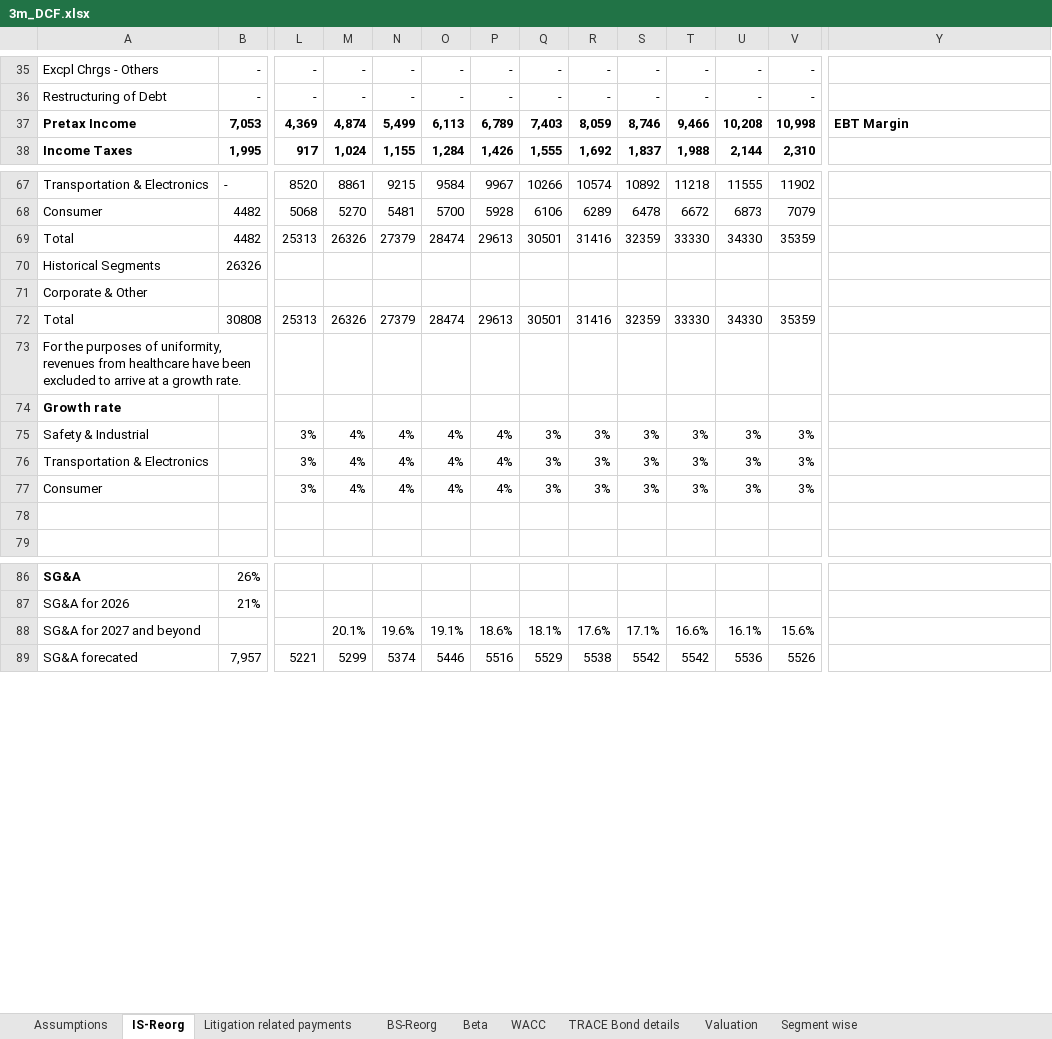
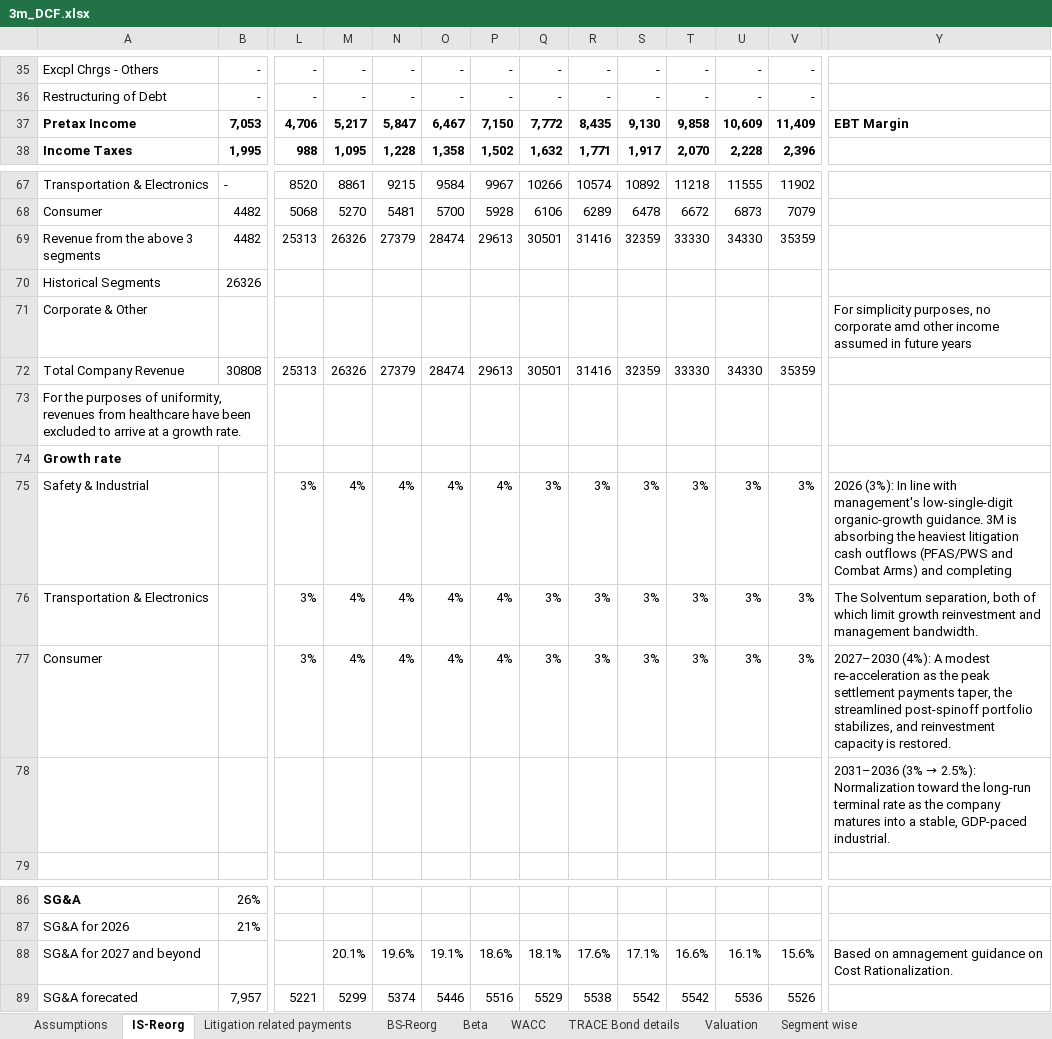
Before and after one commit to purvabhatia/purvabhatia.github.io, an Excel workbook: assets/3m_DCF.xlsx, sheet IS-Reorg, drawn as a sheet; only a part is shown, gaps mark what is left out; values as stored, in another font and other column widths than the file's, no borders; the diff covers the shown part only; the diff names each change by its address in the sheet, - before the commit and + after, or states it on an @@ line.

```diff
--- a/assets/3m_DCF.xlsx (sheet IS-Reorg)
+++ b/assets/3m_DCF.xlsx (sheet IS-Reorg)
-L37: 4,369
+L37: 4,706
-M37: 4,874
+M37: 5,217
-N37: 5,499
+N37: 5,847
-O37: 6,113
+O37: 6,467
-P37: 6,789
+P37: 7,150
-Q37: 7,403
+Q37: 7,772
-R37: 8,059
+R37: 8,435
-S37: 8,746
+S37: 9,130
-T37: 9,466
+T37: 9,858
-U37: 10,208
+U37: 10,609
-V37: 10,998
+V37: 11,409
-L38: 917
+L38: 988
-M38: 1,024
+M38: 1,095
-N38: 1,155
+N38: 1,228
-O38: 1,284
+O38: 1,358
-P38: 1,426
+P38: 1,502
-Q38: 1,555
+Q38: 1,632
-R38: 1,692
+R38: 1,771
-S38: 1,837
+S38: 1,917
-T38: 1,988
+T38: 2,070
-U38: 2,144
+U38: 2,228
-V38: 2,310
+V38: 2,396
-A69: Total
+A69: Revenue from the above 3 segments
-Y71: (empty)
+Y71: For simplicity purposes, no corporate amd other income assumed in future years
-A72: Total
+A72: Total Company Revenue
-Y75: (empty)
+Y75: 2026 (3%): In line with management's low-single-digit organic-growth guidance. 3M is absorbing the heaviest litigation cash outflows (PFAS/PWS and Combat Arms) and completing
-Y76: (empty)
+Y76: The Solventum separation, both of which limit growth reinvestment and management bandwidth.
-Y77: (empty)
+Y77: 2027–2030 (4%): A modest re-acceleration as the peak settlement payments taper, the streamlined post-spinoff portfolio stabilizes, and reinvestment capacity is restored.
@@ Y78: (empty) → 2031–2036 (3% → 2.5%): Normalization toward the long-run terminal rate as the company matures into a stable, GDP-paced industrial. @@
-Y88: (empty)
+Y88: Based on amnagement guidance on Cost Rationalization.
```
Also changed, not shown: 125 edited cells elsewhere in this sheet, sheet BS-Reorg, sheet Valuation, sheet Historical analysis and Ratios, sheet Litigation related payments, sheet Beta, sheet 3M-CFS, 2 more sheets, formulas that keep their value, hidden cells, charts or pictures, 3 other files.
